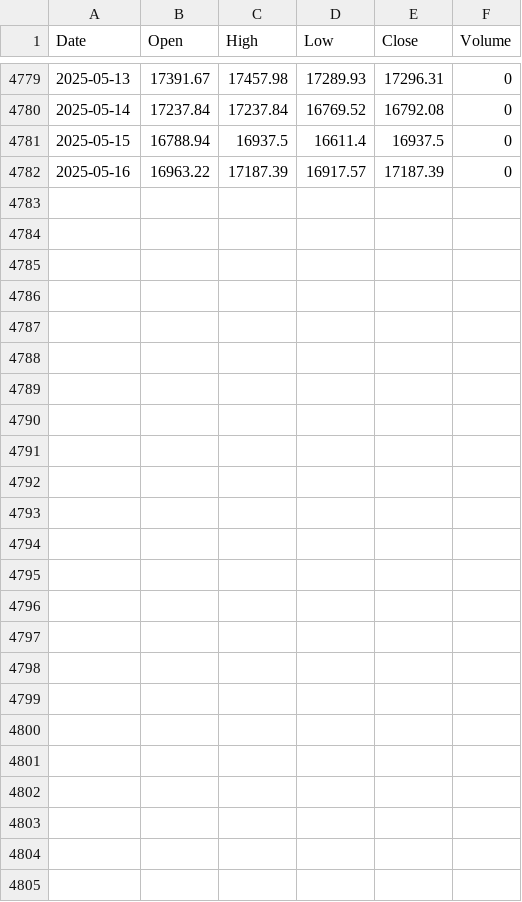
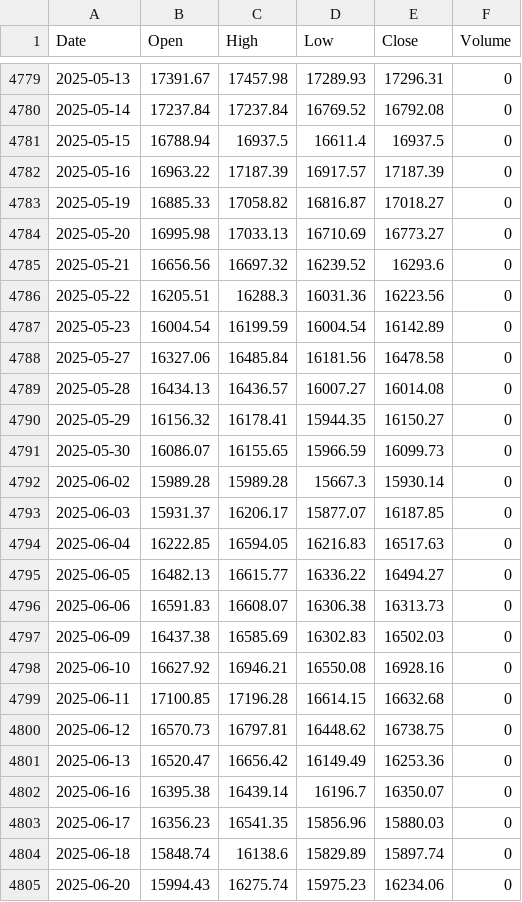
Before and after one commit to MumeParrot/mumeparrot-backtest, a CSV file: charts/DJSHMB.csv, drawn as a sheet; only a part is shown, gaps mark what is left out; the diff names each change by its address in the sheet, - before the commit and + after, or states it on an @@ line.

```diff
--- a/charts/DJSHMB.csv
+++ b/charts/DJSHMB.csv
+row 4783: 2025-05-19 | 16885.33 | 17058.82 | 16816.87 | 17018.27 | 0
+row 4784: 2025-05-20 | 16995.98 | 17033.13 | 16710.69 | 16773.27 | 0
+row 4785: 2025-05-21 | 16656.56 | 16697.32 | 16239.52 | 16293.6 | 0
+row 4786: 2025-05-22 | 16205.51 | 16288.3 | 16031.36 | 16223.56 | 0
+row 4787: 2025-05-23 | 16004.54 | 16199.59 | 16004.54 | 16142.89 | 0
+row 4788: 2025-05-27 | 16327.06 | 16485.84 | 16181.56 | 16478.58 | 0
+row 4789: 2025-05-28 | 16434.13 | 16436.57 | 16007.27 | 16014.08 | 0
+row 4790: 2025-05-29 | 16156.32 | 16178.41 | 15944.35 | 16150.27 | 0
+row 4791: 2025-05-30 | 16086.07 | 16155.65 | 15966.59 | 16099.73 | 0
+row 4792: 2025-06-02 | 15989.28 | 15989.28 | 15667.3 | 15930.14 | 0
+row 4793: 2025-06-03 | 15931.37 | 16206.17 | 15877.07 | 16187.85 | 0
+row 4794: 2025-06-04 | 16222.85 | 16594.05 | 16216.83 | 16517.63 | 0
+row 4795: 2025-06-05 | 16482.13 | 16615.77 | 16336.22 | 16494.27 | 0
+row 4796: 2025-06-06 | 16591.83 | 16608.07 | 16306.38 | 16313.73 | 0
+row 4797: 2025-06-09 | 16437.38 | 16585.69 | 16302.83 | 16502.03 | 0
+row 4798: 2025-06-10 | 16627.92 | 16946.21 | 16550.08 | 16928.16 | 0
+row 4799: 2025-06-11 | 17100.85 | 17196.28 | 16614.15 | 16632.68 | 0
+row 4800: 2025-06-12 | 16570.73 | 16797.81 | 16448.62 | 16738.75 | 0
+row 4801: 2025-06-13 | 16520.47 | 16656.42 | 16149.49 | 16253.36 | 0
+row 4802: 2025-06-16 | 16395.38 | 16439.14 | 16196.7 | 16350.07 | 0
+row 4803: 2025-06-17 | 16356.23 | 16541.35 | 15856.96 | 15880.03 | 0
+row 4804: 2025-06-18 | 15848.74 | 16138.6 | 15829.89 | 15897.74 | 0
+row 4805: 2025-06-20 | 15994.43 | 16275.74 | 15975.23 | 16234.06 | 0
```
Also changed, not shown: charts/DJITR.csv, charts/FAS-GEN.csv, 50 other files.
